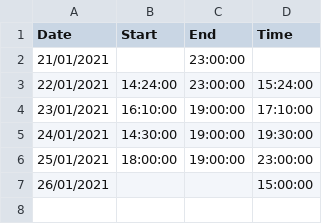
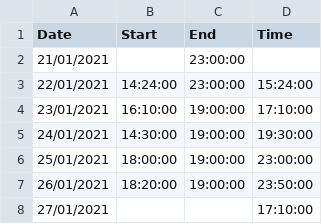
Before and after one commit to Amarilda/KPI, a CSV file: if.csv, drawn as a sheet.

Commit message:
Update if.csv

```diff
--- a/if.csv
+++ b/if.csv
@@ -6,2 +6,3 @@ Date,"Start","End",Time
 25/01/2021,18:00:00,19:00:00,23:00:00
-26/01/2021,,,15:00:00
+26/01/2021,18:20:00,19:00:00,23:50:00
+27/01/2021,,,17:10:00
```
